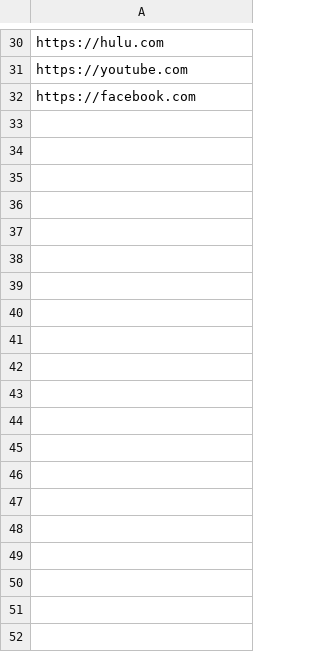
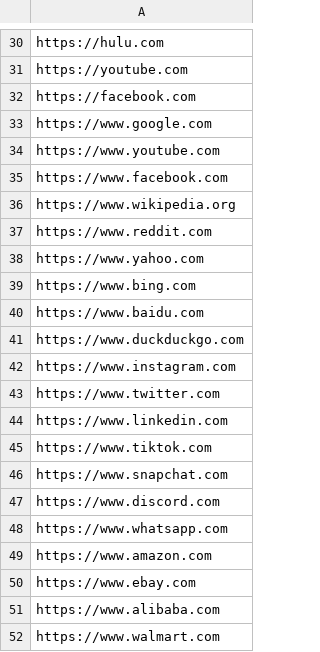
Before and after one commit to bruss22/bruss.toolkit, a CSV file: Bruss.Toolkit/urllist.csv, drawn as a sheet; only a part is shown, gaps mark what is left out; the diff covers the shown part only.

Commit message:
Update urllist.csv

```diff
--- a/Bruss.Toolkit/urllist.csv
+++ b/Bruss.Toolkit/urllist.csv
@@ -32 +32,21 @@ https://youtube.com
 https://facebook.com
+https://www.google.com
+https://www.youtube.com
+https://www.facebook.com
+https://www.wikipedia.org
+https://www.reddit.com
+https://www.yahoo.com
+https://www.bing.com
+https://www.baidu.com
+https://www.duckduckgo.com
+https://www.instagram.com
+https://www.twitter.com
+https://www.linkedin.com
+https://www.tiktok.com
+https://www.snapchat.com
+https://www.discord.com
+https://www.whatsapp.com
+https://www.amazon.com
+https://www.ebay.com
+https://www.alibaba.com
+https://www.walmart.com
```
Also changed, not shown: 30 added rows elsewhere in this file.
